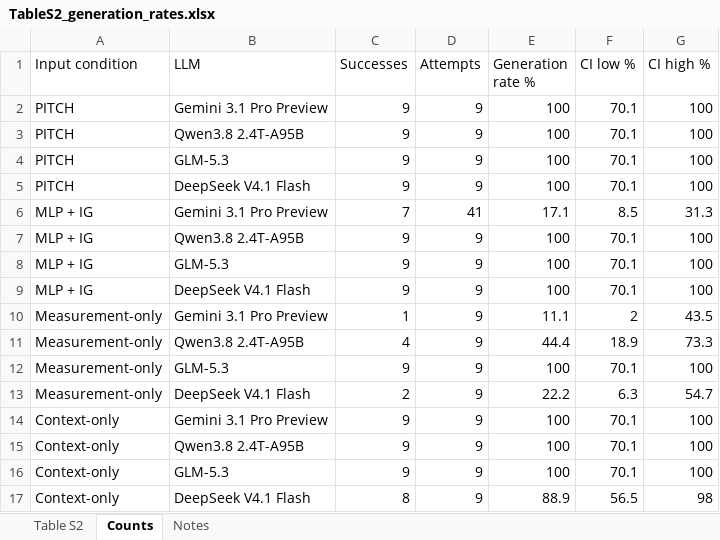
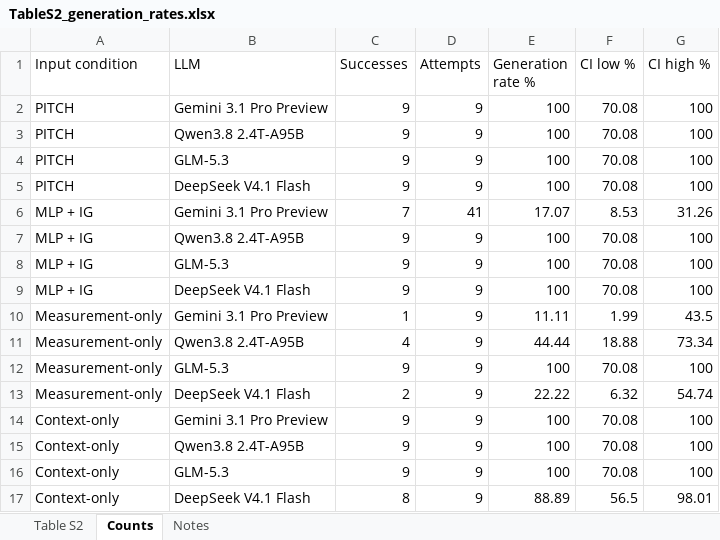
Before and after one commit to JerryChen124669/PITCH_benchmarking, an Excel workbook: 6_supplementary_figures/TableS2_generation_rate/TableS2_generation_rates.xlsx, sheet Counts, drawn as a sheet; values as stored, in another font and other column widths than the file's, no borders; the diff names each change by its address in the sheet, - before the commit and + after, or states it on an @@ line.

```diff
--- a/6_supplementary_figures/TableS2_generation_rate/TableS2_generation_rates.xlsx (sheet Counts)
+++ b/6_supplementary_figures/TableS2_generation_rate/TableS2_generation_rates.xlsx (sheet Counts)
-F2:F5 (CI low %): 70.1
+F2:F5 (CI low %): 70.08
-E6 (Generation rate %): 17.1
+E6 (Generation rate %): 17.07
-F6 (CI low %): 8.5
+F6 (CI low %): 8.53
-G6 (CI high %): 31.3
+G6 (CI high %): 31.26
-F7:F9 (CI low %): 70.1
+F7:F9 (CI low %): 70.08
-E10 (Generation rate %): 11.1
+E10 (Generation rate %): 11.11
-F10 (CI low %): 2
+F10 (CI low %): 1.99
-E11 (Generation rate %): 44.4
+E11 (Generation rate %): 44.44
-F11 (CI low %): 18.9
+F11 (CI low %): 18.88
-G11 (CI high %): 73.3
+G11 (CI high %): 73.34
-F12 (CI low %): 70.1
+F12 (CI low %): 70.08
-E13 (Generation rate %): 22.2
+E13 (Generation rate %): 22.22
-F13 (CI low %): 6.3
+F13 (CI low %): 6.32
-G13 (CI high %): 54.7
+G13 (CI high %): 54.74
-F14:F16 (CI low %): 70.1
+F14:F16 (CI low %): 70.08
-E17 (Generation rate %): 88.9
+E17 (Generation rate %): 88.89
-G17 (CI high %): 98
+G17 (CI high %): 98.01
```
Also changed, not shown: 6_supplementary_figures/TableS3_quality_by_model/TableS3_quality_by_model.xlsx, 4 other files.
